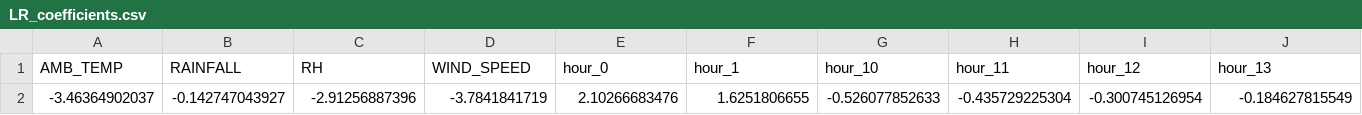
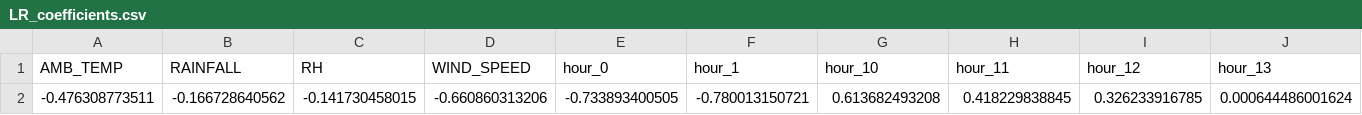
Before and after one commit to qop455/air-polution, a CSV file: output/LR_coefficients.csv, drawn as a sheet; only a part is shown; removed rows and columns are numbered as before the commit, all else as after; rows hold the shown columns only; the diff names each change by its address in the sheet, - before the commit and + after, or states it on an @@ line.

Commit message:
dummy type meteoroloigical data and MLP model

```diff
--- a/output/LR_coefficients.csv
+++ b/output/LR_coefficients.csv
-row 2: -3.46364902037 | -0.142747043927 | -2.91256887396 | -3.7841841719 | 2.10266683476 | 1.6251806655 | -0.526077852633 | -0.435729225304 | -0.300745126954 | -0.184627815549
+row 2: -0.476308773511 | -0.166728640562 | -0.141730458015 | -0.660860313206 | -0.733893400505 | -0.780013150721 | 0.613682493208 | 0.418229838845 | 0.326233916785 | 0.000644486001624
```
Also changed, not shown: 29 other files.
